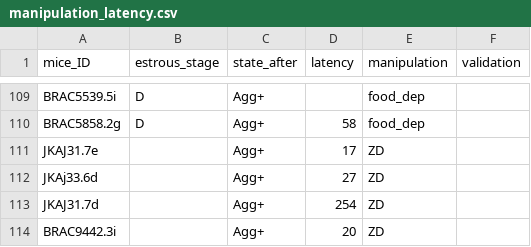
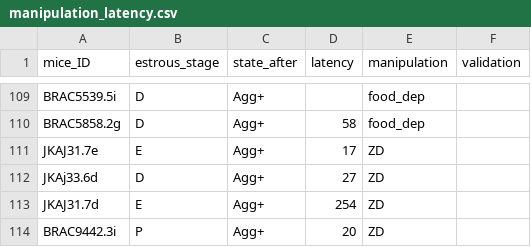
Before and after one commit to FrancisCrickInstitute/negative_parental_switch, a CSV file: NPW_manipulation/manipulation_latency.csv, drawn as a sheet; only a part is shown, gaps mark what is left out.

```diff
--- a/NPW_manipulation/manipulation_latency.csv
+++ b/NPW_manipulation/manipulation_latency.csv
@@ -110,5 +110,5 @@ BRAC5539.5i,D,Agg+,,food_dep,
 BRAC5858.2g,D,Agg+,58,food_dep,
-JKAJ31.7e,,Agg+,17,ZD,
-JKAj33.6d,,Agg+,27,ZD,
-JKAJ31.7d,,Agg+,254,ZD,
-BRAC9442.3i,,Agg+,20,ZD,
+JKAJ31.7e,E,Agg+,17,ZD,
+JKAj33.6d,D,Agg+,27,ZD,
+JKAJ31.7d,E,Agg+,254,ZD,
+BRAC9442.3i,P,Agg+,20,ZD,
```
Also changed, not shown: NPW_manipulation/cannulation.csv, 10 other files.
